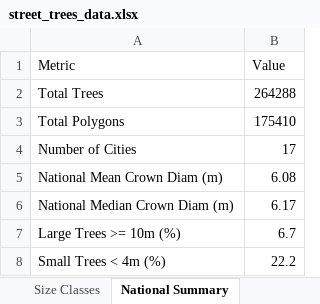
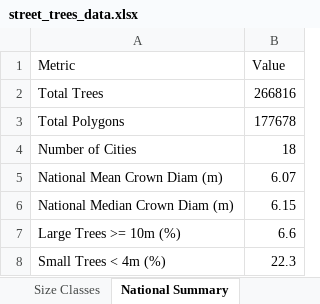
Before and after one commit to oraleks/tree-trunk-prediction, an Excel workbook: street_trees_data.xlsx, sheet National Summary, drawn as a sheet; values as stored, in another font and other column widths than the file's, no borders; the diff names each change by its address in the sheet, - before the commit and + after, or states it on an @@ line.

```diff
--- a/street_trees_data.xlsx (sheet National Summary)
+++ b/street_trees_data.xlsx (sheet National Summary)
-B2 (Value): 264288
+B2 (Value): 266816
-B3 (Value): 175410
+B3 (Value): 177678
-B4 (Value): 17
+B4 (Value): 18
-B5 (Value): 6.08
+B5 (Value): 6.07
-B6 (Value): 6.17
+B6 (Value): 6.15
-B7 (Value): 6.7
+B7 (Value): 6.6
-B8 (Value): 22.2
+B8 (Value): 22.3
```
Also changed, not shown: sheet City Statistics, sheet National Histogram, sheet Histogram Bins, sheet Size Classes, urban_forest_data.xlsx, 25 other files.
